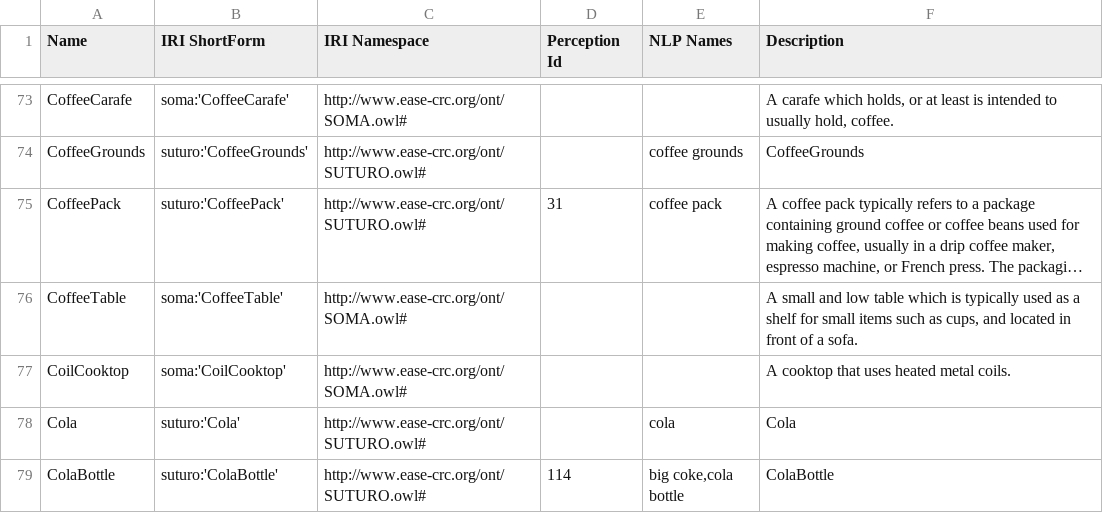
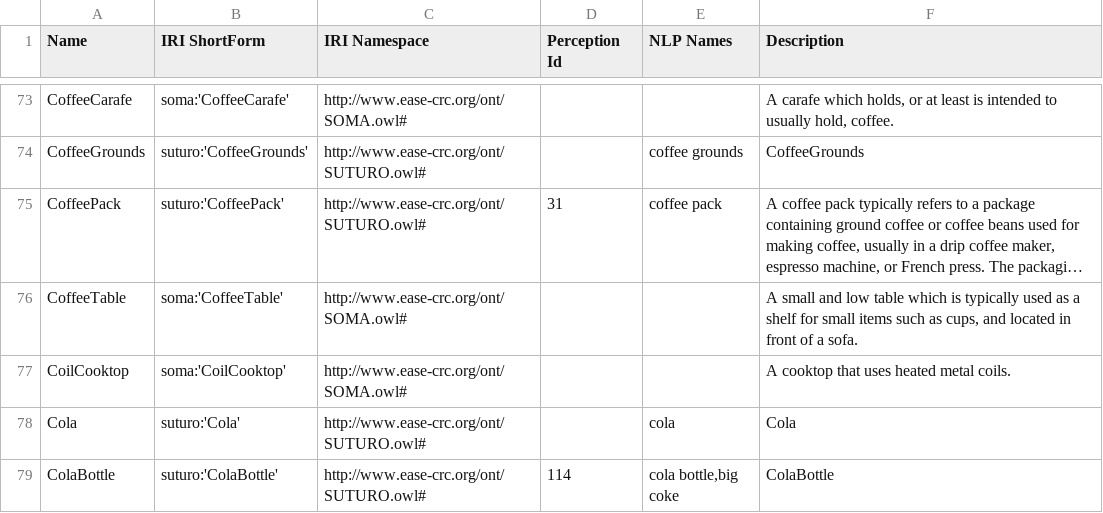
Before and after one commit to SUTURO/suturo_knowledge, a CSV file: docs/objects/owl2anything/output/suturo_objects.csv, drawn as a sheet; only a part is shown, gaps mark what is left out; long unchanged cells end in …; the diff covers the shown part only.

Commit message:
Updated extraction output to fd445d2 (Generate docs:28 :rocket:)

```diff
--- a/docs/objects/owl2anything/output/suturo_objects.csv
+++ b/docs/objects/owl2anything/output/suturo_objects.csv
@@ -78,2 +78,2 @@ CoilCooktop;soma:'CoilCooktop';http://www.ease-crc.org/ont/SOMA.owl#;;;A cooktop
 Cola;suturo:'Cola';http://www.ease-crc.org/ont/SUTURO.owl#;;cola;Cola
-ColaBottle;suturo:'ColaBottle';http://www.ease-crc.org/ont/SUTURO.owl#;114;big coke,cola bottle;ColaBottle
+ColaBottle;suturo:'ColaBottle';http://www.ease-crc.org/ont/SUTURO.owl#;114;cola bottle,big coke;ColaBottle
```
Also changed, not shown: 5 edited cells elsewhere in this file, 1 other file.
